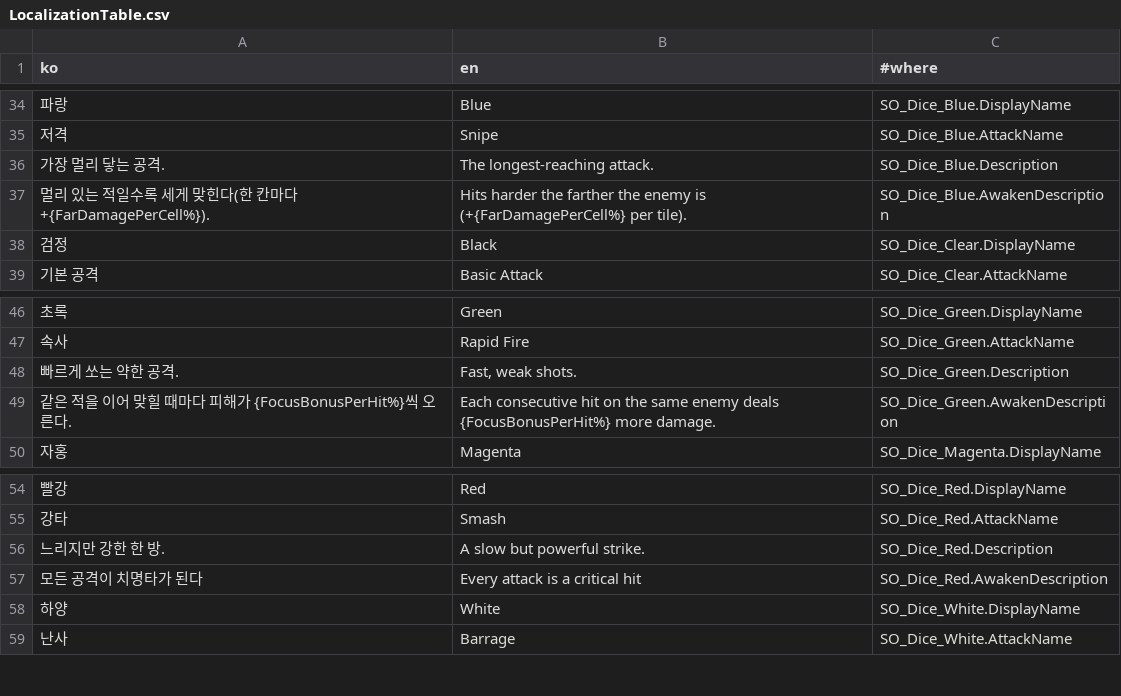
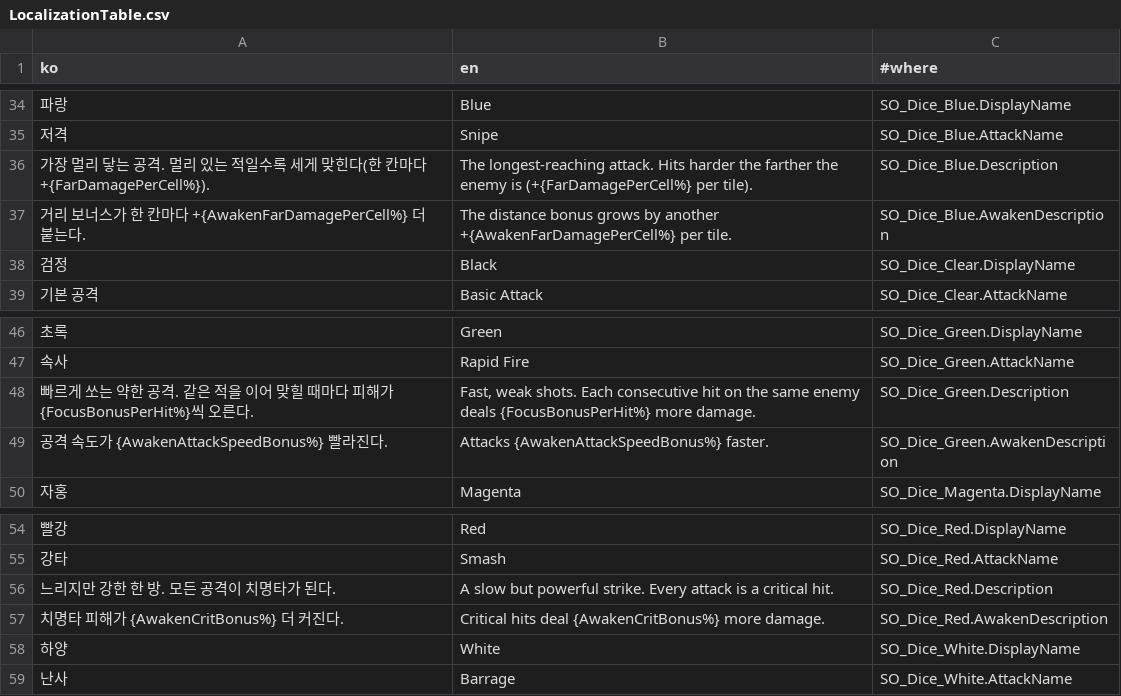
Before and after one commit to SimHyungjin/BunnyBunnyDice, a CSV file: Assets/_Project/_Shared/Localization/LocalizationTable.csv, drawn as a sheet; only a part is shown, gaps mark what is left out; removed rows and columns are numbered as before the commit, all else as after; the diff names each change by its address in the sheet, - before the commit and + after, or states it on an @@ line.

```diff
--- a/Assets/_Project/_Shared/Localization/LocalizationTable.csv
+++ b/Assets/_Project/_Shared/Localization/LocalizationTable.csv
-row 36: 가장 멀리 닿는 공격. | The longest-reaching attack. | SO_Dice_Blue.Description
+row 36: 가장 멀리 닿는 공격. 멀리 있는 적일수록 세게 맞힌다(한 칸마다 +{FarDamagePerCell%}). | The longest-reaching attack. Hits harder the farther the enemy is (+{FarDamagePerCell%} per tile). | SO_Dice_Blue.Description
-A37 (ko): 멀리 있는 적일수록 세게 맞힌다(한 칸마다 +{FarDamagePerCell%}).
+A37 (ko): 거리 보너스가 한 칸마다 +{AwakenFarDamagePerCell%} 더 붙는다.
-B37 (en): Hits harder the farther the enemy is (+{FarDamagePerCell%} per tile).
+B37 (en): The distance bonus grows by another +{AwakenFarDamagePerCell%} per tile.
-row 48: 빠르게 쏘는 약한 공격. | Fast, weak shots. | SO_Dice_Green.Description
-A48 (ko): 같은 적…
+A48 (ko): 빠르게 쏘는 약한 공격. 같은 적…
-B48 (en): Each consecutive…
+B48 (en): Fast, weak shots. Each consecutive…
-C48 (#where): SO_Dice_Green.AwakenDescription
+C48 (#where): SO_Dice_Green.Description
+row 49: 공격 속도가 {AwakenAttackSpeedBonus%} 빨라진다. | Attacks {AwakenAttackSpeedBonus%} faster. | SO_Dice_Green.AwakenDescription
-A56 (ko): 느리지만 강한 한 방.
+A56 (ko): 느리지만 강한 한 방. 모든 공격이 치명타가 된다.
-B56 (en): A slow but powerful strike.
+B56 (en): A slow but powerful strike. Every attack is a critical hit.
-row 57: 모든 공격이 치명타가 된다 | Every attack is a critical hit | SO_Dice_Red.AwakenDescription
+row 57: 치명타 피해가 {AwakenCritBonus%} 더 커진다. | Critical hits deal {AwakenCritBonus%} more damage. | SO_Dice_Red.AwakenDescription
```
Also changed, not shown: 13 other files.
